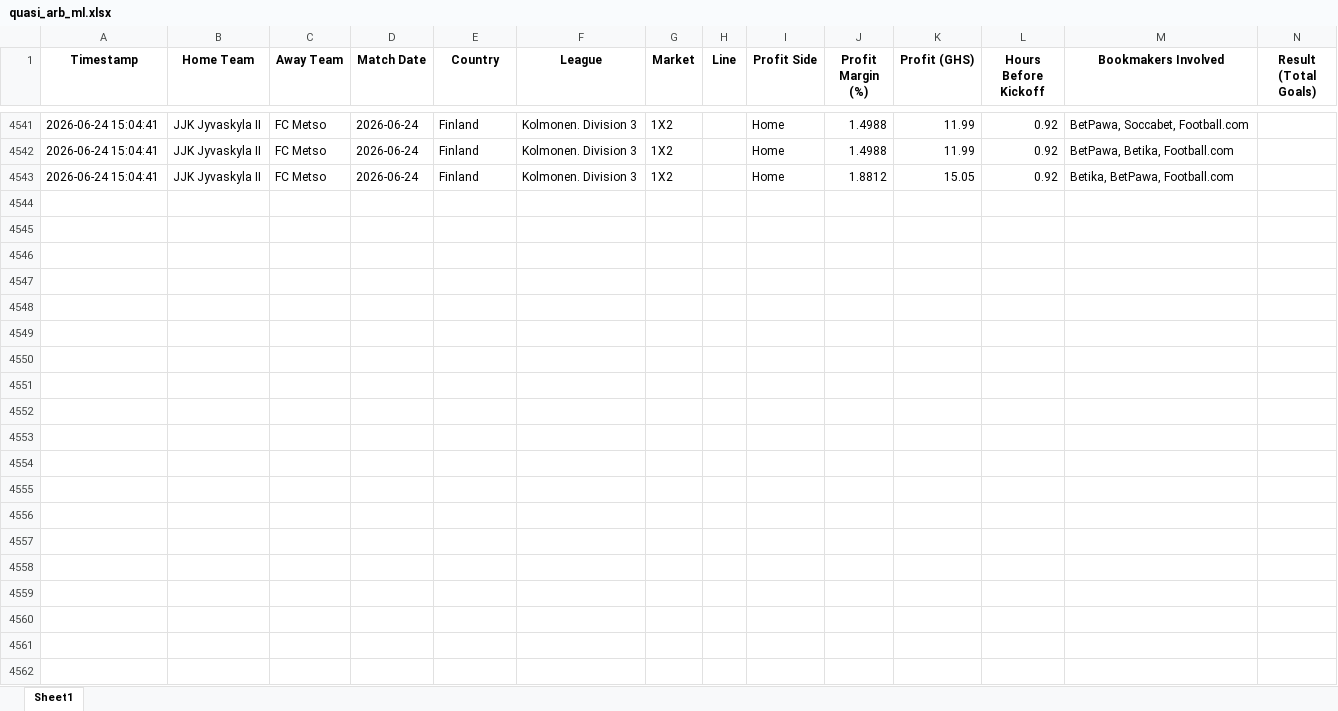
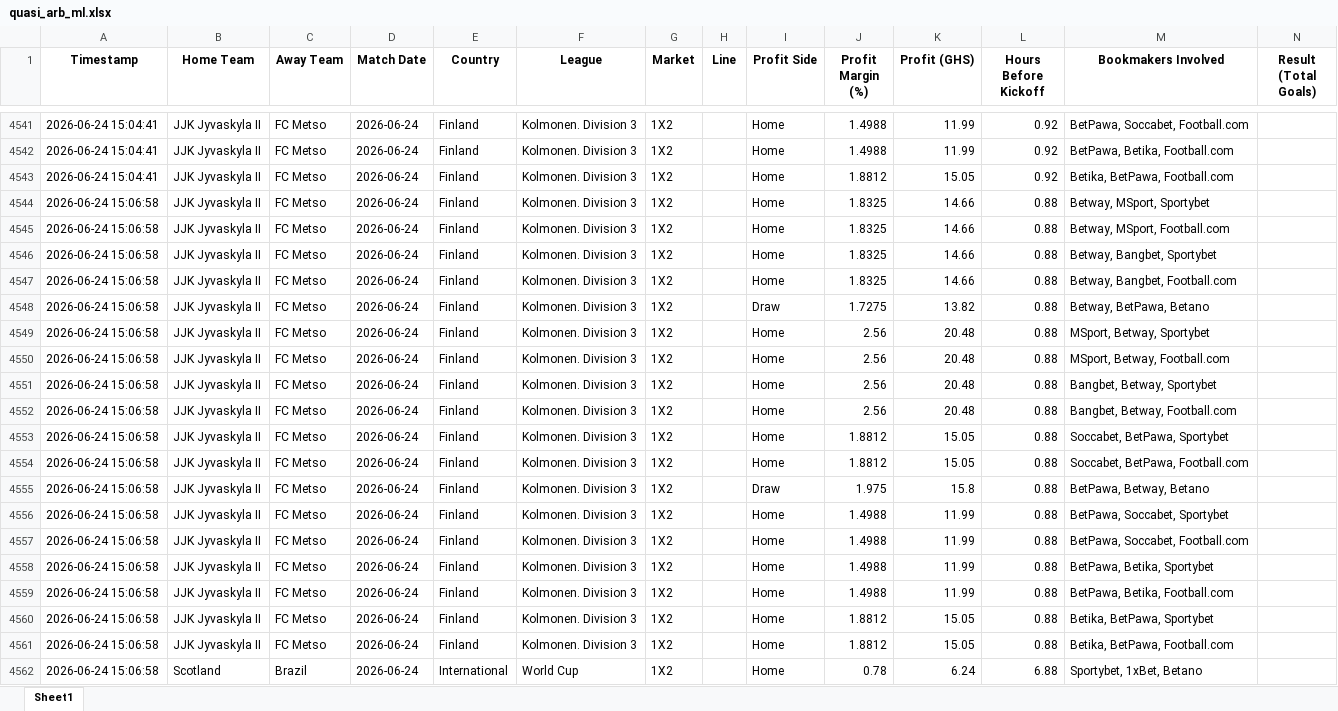
Before and after one commit to ErasmusDuah/ghanaian-odds-market-inefficiency-analysis-system, an Excel workbook: football/data/quasi_arb_ml.xlsx, sheet Sheet1, drawn as a sheet; only a part is shown, gaps mark what is left out; values as stored, in another font and other column widths than the file's, no borders; rows hold the shown columns only; the diff covers the shown part only; the diff names each change by its address in the sheet, - before the commit and + after, or states it on an @@ line.

Commit message:
Auto-update intensive arbitrage results (Scan #50)

```diff
--- a/football/data/quasi_arb_ml.xlsx (sheet Sheet1)
+++ b/football/data/quasi_arb_ml.xlsx (sheet Sheet1)
+row 4544: 2026-06-24 15:06:58 | JJK Jyvaskyla II | FC Metso | 2026-06-24 | Finland | Kolmonen. Division 3 | 1X2 |  | Home | 1.8325 | 14.66 | 0.88 | Betway, MSport, Sportybet
+row 4545: 2026-06-24 15:06:58 | JJK Jyvaskyla II | FC Metso | 2026-06-24 | Finland | Kolmonen. Division 3 | 1X2 |  | Home | 1.8325 | 14.66 | 0.88 | Betway, MSport, Football.com
+row 4546: 2026-06-24 15:06:58 | JJK Jyvaskyla II | FC Metso | 2026-06-24 | Finland | Kolmonen. Division 3 | 1X2 |  | Home | 1.8325 | 14.66 | 0.88 | Betway, Bangbet, Sportybet
+row 4547: 2026-06-24 15:06:58 | JJK Jyvaskyla II | FC Metso | 2026-06-24 | Finland | Kolmonen. Division 3 | 1X2 |  | Home | 1.8325 | 14.66 | 0.88 | Betway, Bangbet, Football.com
+row 4548: 2026-06-24 15:06:58 | JJK Jyvaskyla II | FC Metso | 2026-06-24 | Finland | Kolmonen. Division 3 | 1X2 |  | Draw | 1.7275 | 13.82 | 0.88 | Betway, BetPawa, Betano
+row 4549: 2026-06-24 15:06:58 | JJK Jyvaskyla II | FC Metso | 2026-06-24 | Finland | Kolmonen. Division 3 | 1X2 |  | Home | 2.56 | 20.48 | 0.88 | MSport, Betway, Sportybet
+row 4550: 2026-06-24 15:06:58 | JJK Jyvaskyla II | FC Metso | 2026-06-24 | Finland | Kolmonen. Division 3 | 1X2 |  | Home | 2.56 | 20.48 | 0.88 | MSport, Betway, Football.com
+row 4551: 2026-06-24 15:06:58 | JJK Jyvaskyla II | FC Metso | 2026-06-24 | Finland | Kolmonen. Division 3 | 1X2 |  | Home | 2.56 | 20.48 | 0.88 | Bangbet, Betway, Sportybet
+row 4552: 2026-06-24 15:06:58 | JJK Jyvaskyla II | FC Metso | 2026-06-24 | Finland | Kolmonen. Division 3 | 1X2 |  | Home | 2.56 | 20.48 | 0.88 | Bangbet, Betway, Football.com
+row 4553: 2026-06-24 15:06:58 | JJK Jyvaskyla II | FC Metso | 2026-06-24 | Finland | Kolmonen. Division 3 | 1X2 |  | Home | 1.8812 | 15.05 | 0.88 | Soccabet, BetPawa, Sportybet
+row 4554: 2026-06-24 15:06:58 | JJK Jyvaskyla II | FC Metso | 2026-06-24 | Finland | Kolmonen. Division 3 | 1X2 |  | Home | 1.8812 | 15.05 | 0.88 | Soccabet, BetPawa, Football.com
+row 4555: 2026-06-24 15:06:58 | JJK Jyvaskyla II | FC Metso | 2026-06-24 | Finland | Kolmonen. Division 3 | 1X2 |  | Draw | 1.975 | 15.8 | 0.88 | BetPawa, Betway, Betano
+row 4556: 2026-06-24 15:06:58 | JJK Jyvaskyla II | FC Metso | 2026-06-24 | Finland | Kolmonen. Division 3 | 1X2 |  | Home | 1.4988 | 11.99 | 0.88 | BetPawa, Soccabet, Sportybet
+row 4557: 2026-06-24 15:06:58 | JJK Jyvaskyla II | FC Metso | 2026-06-24 | Finland | Kolmonen. Division 3 | 1X2 |  | Home | 1.4988 | 11.99 | 0.88 | BetPawa, Soccabet, Football.com
+row 4558: 2026-06-24 15:06:58 | JJK Jyvaskyla II | FC Metso | 2026-06-24 | Finland | Kolmonen. Division 3 | 1X2 |  | Home | 1.4988 | 11.99 | 0.88 | BetPawa, Betika, Sportybet
+row 4559: 2026-06-24 15:06:58 | JJK Jyvaskyla II | FC Metso | 2026-06-24 | Finland | Kolmonen. Division 3 | 1X2 |  | Home | 1.4988 | 11.99 | 0.88 | BetPawa, Betika, Football.com
+row 4560: 2026-06-24 15:06:58 | JJK Jyvaskyla II | FC Metso | 2026-06-24 | Finland | Kolmonen. Division 3 | 1X2 |  | Home | 1.8812 | 15.05 | 0.88 | Betika, BetPawa, Sportybet
+row 4561: 2026-06-24 15:06:58 | JJK Jyvaskyla II | FC Metso | 2026-06-24 | Finland | Kolmonen. Division 3 | 1X2 |  | Home | 1.8812 | 15.05 | 0.88 | Betika, BetPawa, Football.com
+row 4562: 2026-06-24 15:06:58 | Scotland | Brazil | 2026-06-24 | International | World Cup | 1X2 |  | Home | 0.78 | 6.24 | 6.88 | Sportybet, 1xBet, Betano
```
Also changed, not shown: 28 added rows elsewhere in this sheet, 1 other file.
